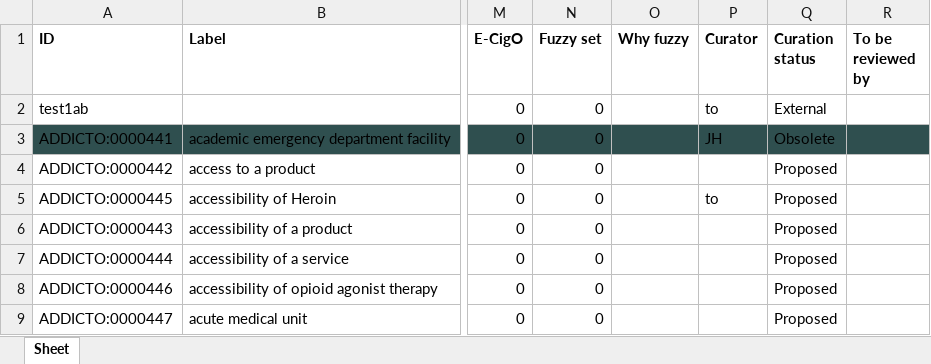
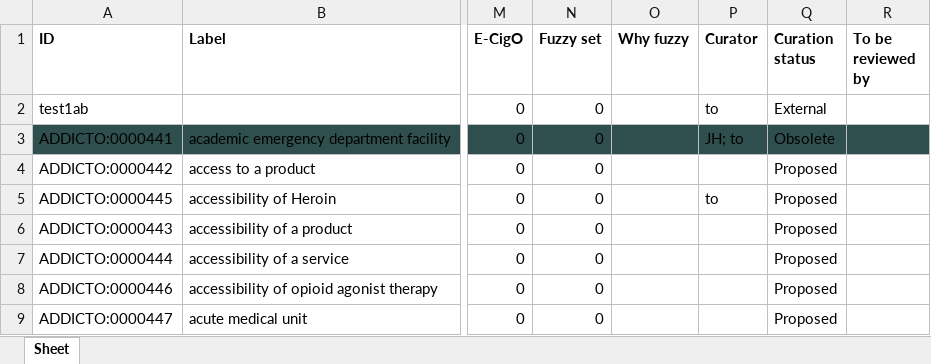
Before and after one commit to jannahastings/addiction-ontology, an Excel workbook: inputs/AddictO_Environmental_system_Defs.xlsx, sheet Sheet, drawn as a sheet; only a part is shown, gaps mark what is left out; values as stored, in another font and other column widths than the file's, no borders; the diff names each change by its address in the sheet, - before the commit and + after, or states it on an @@ line.

Commit message:
Updating AddictO_Environmental_system_Defs.xlsx

```diff
--- a/inputs/AddictO_Environmental_system_Defs.xlsx (sheet Sheet)
+++ b/inputs/AddictO_Environmental_system_Defs.xlsx (sheet Sheet)
-P3 (Curator): JH
+P3 (Curator): JH; to
```
